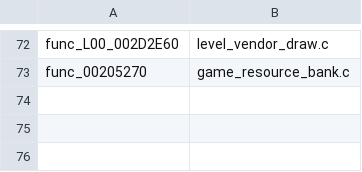
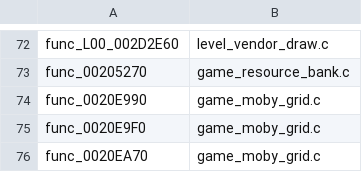
Before and after one commit to OpenRAC/OpenRAC, a TSV file: port/game/rac1-pal/hand/hand.tsv, drawn as a sheet; only a part is shown, gaps mark what is left out; the diff names each change by its address in the sheet, - before the commit and + after, or states it on an @@ line.

Commit message:
feat(rac1/pal): update the executable moby grid natively
Recover the complete grid updater and bitmap allocation/release routines. Preserve overlap, member ordering, resize thresholds and traps; fail on invalid native pool ranges and exhaustion. Leave the existing uncommitted level-grid implementation untouched.

Windows build and 58/58 tests pass, including randomized membership validation; the i686 fixture passes. The normal strict New Game probe completes 5200 frames without missing calls, with Veldin visibly rendered. Movement remains unverified because the sampled hero position does not change. No matching PS2 claim.

```diff
--- a/port/game/rac1-pal/hand/hand.tsv
+++ b/port/game/rac1-pal/hand/hand.tsv
+row 74: func_0020E990 | game_moby_grid.c
+row 75: func_0020E9F0 | game_moby_grid.c
+row 76: func_0020EA70 | game_moby_grid.c
```
Also changed, not shown: 4 other files.
